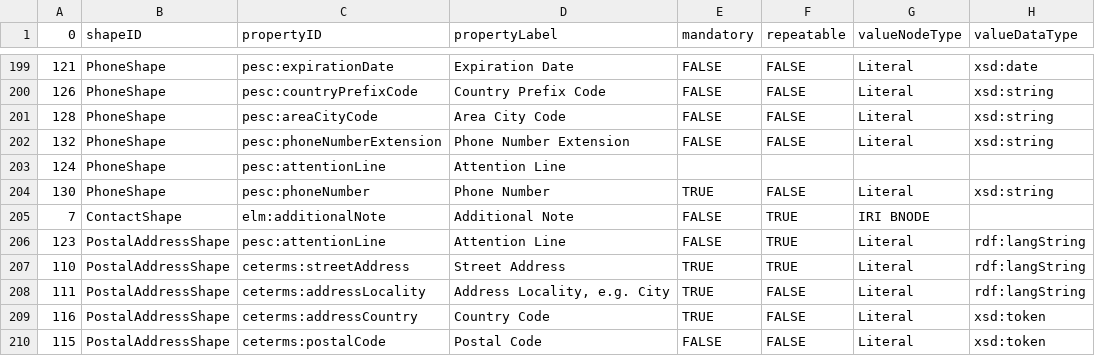
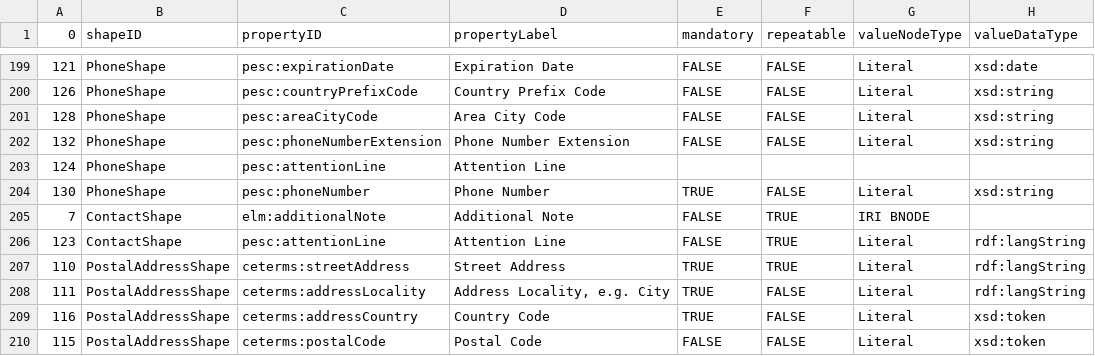
Before and after one commit to pesc-org/json-ld-transcript, a CSV file: TAP+SHACL/tap.csv, drawn as a sheet; only a part is shown, gaps mark what is left out; the diff names each change by its address in the sheet, - before the commit and + after, or states it on an @@ line.

Commit message:
Moving Attention line to contact point

```diff
--- a/TAP+SHACL/tap.csv
+++ b/TAP+SHACL/tap.csv
-B206 (shapeID): PostalAddressShape
+B206 (shapeID): ContactShape
```
Also changed, not shown: 4 other files.
